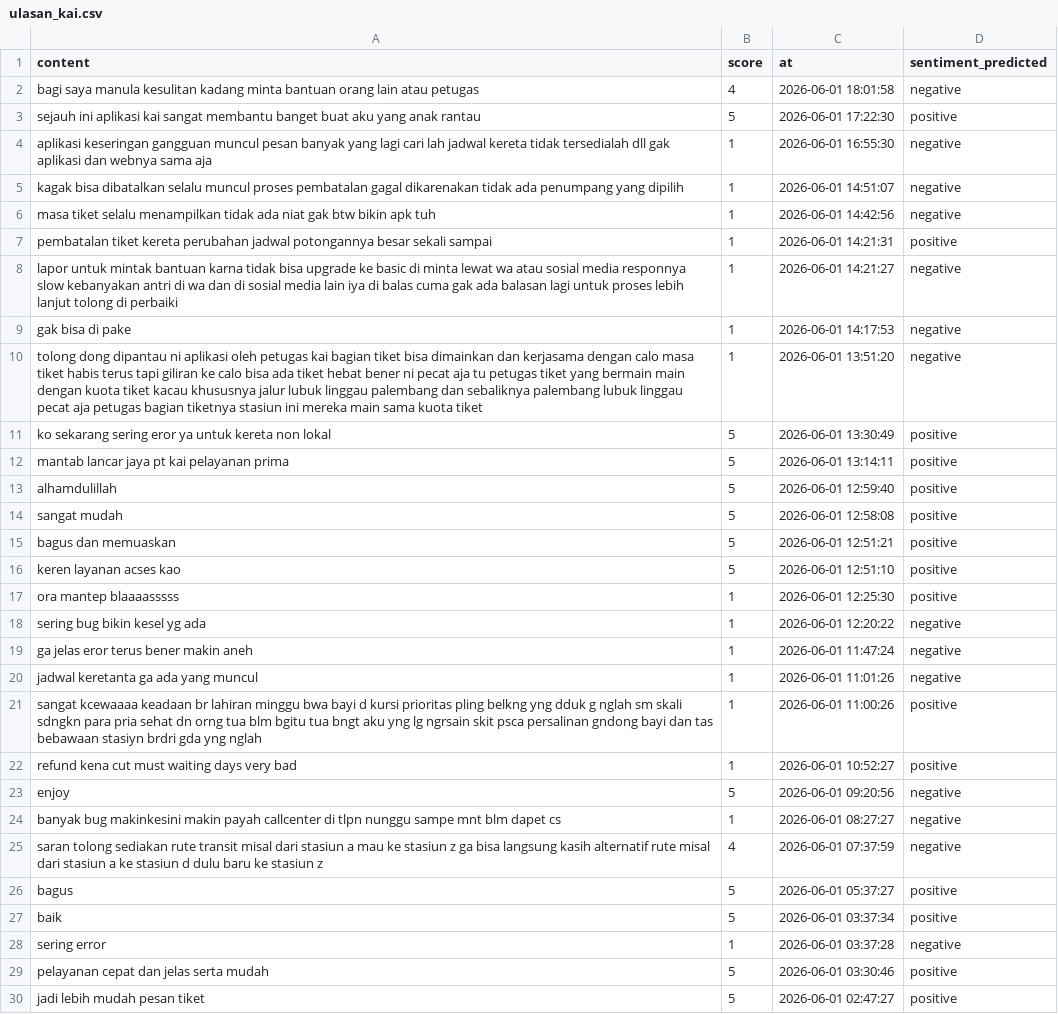
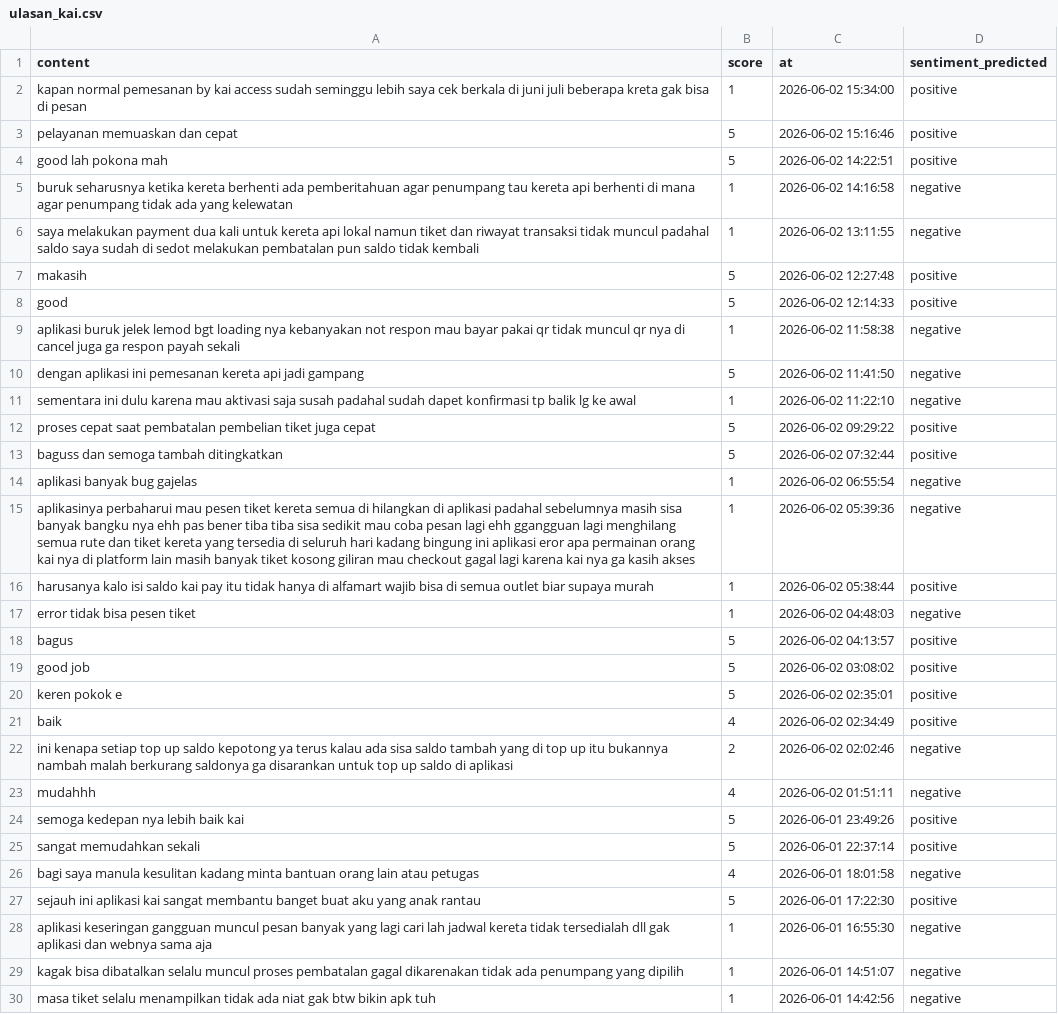
Before and after one commit to muzakky03/ambil_ulasan_kai, a CSV file: data/ulasan_kai.csv, drawn as a sheet; only a part is shown; the shorter side is filled out with more unchanged rows; the diff covers the shown part only; the diff names each change by its address in the sheet, - before the commit and + after, or states it on an @@ line.

```diff
--- a/data/ulasan_kai.csv
+++ b/data/ulasan_kai.csv
+row 2: kapan normal pemesanan by kai access sudah seminggu lebih saya cek berkala di juni juli beberapa kreta gak bisa di pesan | 1 | 2026-06-02 15:34:00 | positive
+row 3: pelayanan memuaskan dan cepat | 5 | 2026-06-02 15:16:46 | positive
+row 4: good lah pokona mah | 5 | 2026-06-02 14:22:51 | positive
+row 5: buruk seharusnya ketika kereta berhenti ada pemberitahuan agar penumpang tau kereta api berhenti di mana agar penumpang tidak ada yang kelewatan | 1 | 2026-06-02 14:16:58 | negative
+row 6: saya melakukan payment dua kali untuk kereta api lokal namun tiket dan riwayat transaksi tidak muncul padahal saldo saya sudah di sedot melakukan pembatalan pun saldo tidak kembali | 1 | 2026-06-02 13:11:55 | negative
+row 7: makasih | 5 | 2026-06-02 12:27:48 | positive
+row 8: good | 5 | 2026-06-02 12:14:33 | positive
+row 9: aplikasi buruk jelek lemod bgt loading nya kebanyakan not respon mau bayar pakai qr tidak muncul qr nya di cancel juga ga respon payah sekali | 1 | 2026-06-02 11:58:38 | negative
+row 10: dengan aplikasi ini pemesanan kereta api jadi gampang | 5 | 2026-06-02 11:41:50 | negative
+row 11: sementara ini dulu karena mau aktivasi saja susah padahal sudah dapet konfirmasi tp balik lg ke awal | 1 | 2026-06-02 11:22:10 | negative
+row 12: proses cepat saat pembatalan pembelian tiket juga cepat | 5 | 2026-06-02 09:29:22 | positive
+row 13: baguss dan semoga tambah ditingkatkan | 5 | 2026-06-02 07:32:44 | positive
+row 14: aplikasi banyak bug gajelas | 1 | 2026-06-02 06:55:54 | negative
+row 15: aplikasinya perbaharui mau pesen tiket kereta semua di hilangkan di aplikasi padahal sebelumnya masih sisa banyak bangku nya ehh pas bener tiba tiba sisa sedikit mau coba pesan lagi ehh ggangguan lagi menghilang semua rute dan tiket kereta yang tersedia di seluruh hari kadang bingung ini aplikasi eror apa permainan orang kai nya di platform lain masih banyak tiket kosong giliran mau checkout gagal lagi karena kai nya ga kasih akses | 1 | 2026-06-02 05:39:36 | negative
+row 16: harusanya kalo isi saldo kai pay itu tidak hanya di alfamart wajib bisa di semua outlet biar supaya murah | 1 | 2026-06-02 05:38:44 | positive
+row 17: error tidak bisa pesen tiket | 1 | 2026-06-02 04:48:03 | negative
+row 18: bagus | 5 | 2026-06-02 04:13:57 | positive
+row 19: good job | 5 | 2026-06-02 03:08:02 | positive
+row 20: keren pokok e | 5 | 2026-06-02 02:35:01 | positive
+row 21: baik | 4 | 2026-06-02 02:34:49 | positive
+row 22: ini kenapa setiap top up saldo kepotong ya terus kalau ada sisa saldo tambah yang di top up itu bukannya nambah malah berkurang saldonya ga disarankan untuk top up saldo di aplikasi | 2 | 2026-06-02 02:02:46 | negative
+row 23: mudahhh | 4 | 2026-06-02 01:51:11 | negative
+row 24: semoga kedepan nya lebih baik kai | 5 | 2026-06-01 23:49:26 | positive
+row 25: sangat memudahkan sekali | 5 | 2026-06-01 22:37:14 | positive
```
Also changed, not shown: 26 removed rows elsewhere in this file.
